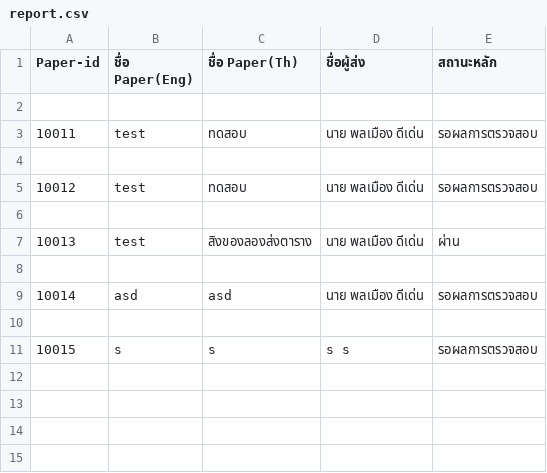
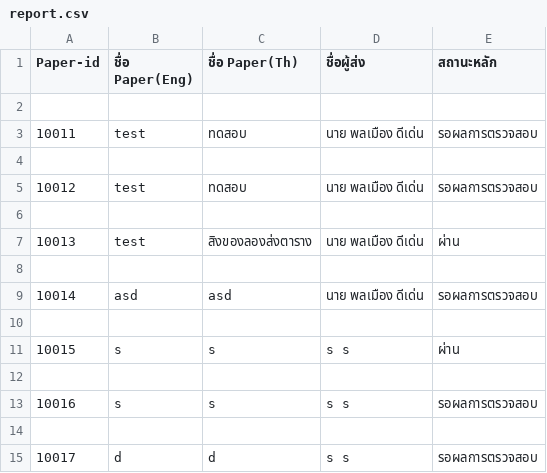
Before and after one commit to Supakoa/journalwebsite, a CSV file: backend/server/report.csv, drawn as a sheet; addresses are those after the commit; the diff names each change by its address in the sheet, - before the commit and + after, or states it on an @@ line.

Commit message:
Update report.csv

```diff
--- a/backend/server/report.csv
+++ b/backend/server/report.csv
+row 11: 10015 | s | s | s s | ผ่าน
+row 12: (empty)
@@ column A (Paper-id) renumbered in row 13 @@
+row 14: (empty)
+row 15: 10017 | d | d | s s | รอผลการตรวจสอบ
```
